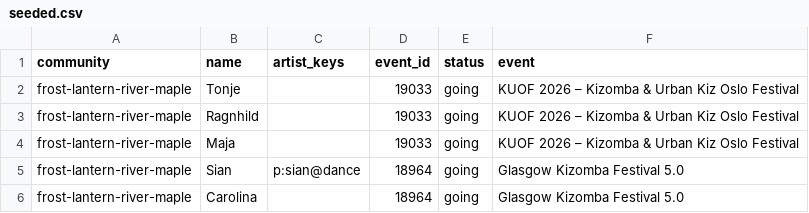
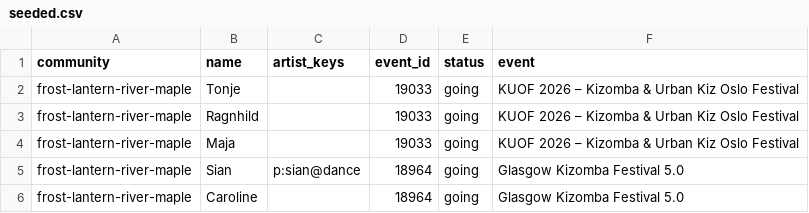
Before and after one commit to clombion/kiz-radar, a CSV file: pipeline/seeded.csv, drawn as a sheet.

Commit message:
A collective line's names open under it on a row of their own, and Caroline is spelled as she is
The names of an "Everyone else" line no longer float over the roster: shown, while the pointer is over the name or once
it is tapped, they take a row of the roster under the line, and the card grows to hold them, covering nothing. The
placement that kept a popover inside the card goes with it.

The person added for Glasgow is Caroline, not Carolina.

```diff
--- a/pipeline/seeded.csv
+++ b/pipeline/seeded.csv
@@ -5,2 +5,2 @@ frost-lantern-river-maple,Maja,,19033,going,KUOF 2026 – Kizomba & Urban Kiz Os
 frost-lantern-river-maple,Sian,p:sian@dance,18964,going,Glasgow Kizomba Festival 5.0
-frost-lantern-river-maple,Carolina,,18964,going,Glasgow Kizomba Festival 5.0
+frost-lantern-river-maple,Caroline,,18964,going,Glasgow Kizomba Festival 5.0
```
Also changed, not shown: 5 other files.
